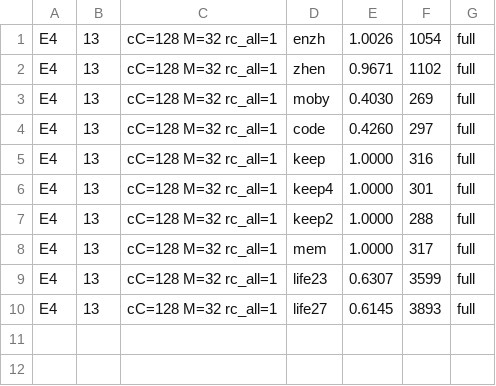
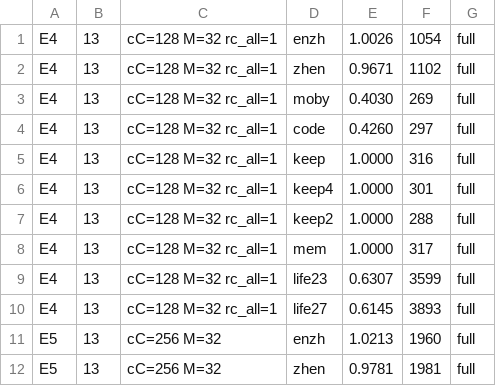
Before and after one commit to ChangweiZhou/digitalbaby, a TSV file: NEWNET/search2_results_s2b.tsv, drawn as a sheet.

```diff
--- a/NEWNET/search2_results_s2b.tsv
+++ b/NEWNET/search2_results_s2b.tsv
@@ -10 +10,3 @@ E4	13	cC=128 M=32 rc_all=1	life23	0.6307	3599	full
 E4	13	cC=128 M=32 rc_all=1	life27	0.6145	3893	full
+E5	13	cC=256 M=32	enzh	1.0213	1960	full
+E5	13	cC=256 M=32	zhen	0.9781	1981	full
```
Also changed, not shown: 2 other files.
